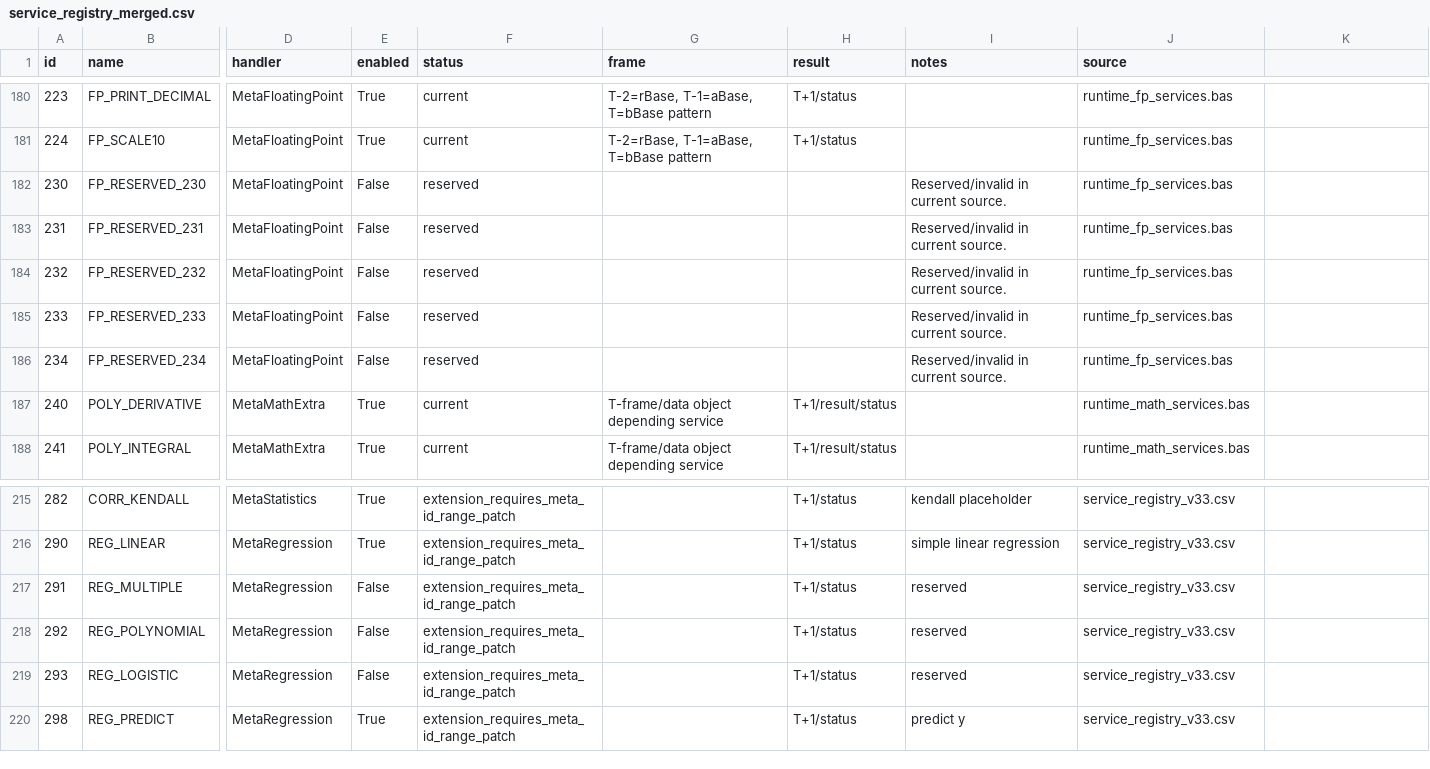
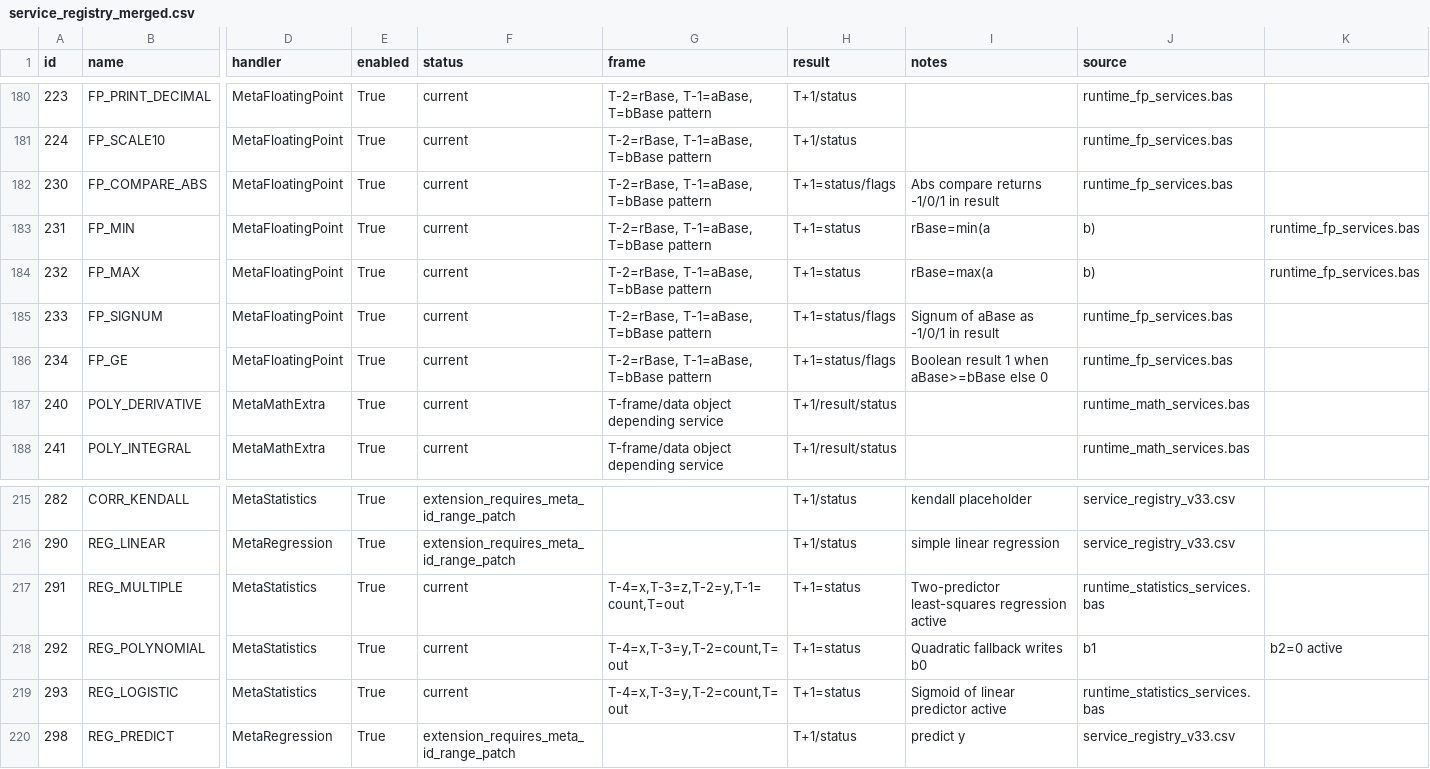
Before and after one commit to metedinler/uxm_v33, a CSV file: config/uxm/service_registry_merged.csv, drawn as a sheet; only a part is shown, gaps mark what is left out; the diff covers the shown part only; the diff names each change by its address in the sheet, - before the commit and + after, or states it on an @@ line.

Commit message:
False servisleri aktiflestir, cakisan IDleri emekliye al

```diff
--- a/config/uxm/service_registry_merged.csv
+++ b/config/uxm/service_registry_merged.csv
-B182 (name): FP_RESERVED_230
+B182 (name): FP_COMPARE_ABS
-E182:E186 (enabled): False
+E182:E186 (enabled): True
-F182:F186 (status): reserved
+F182:F186 (status): current
-G182:G186 (frame): (empty)
+G182:G186 (frame): T-2=rBase, T-1=aBase, T=bBase pattern
-H182 (result): (empty)
+H182 (result): T+1=status/flags
-I182 (notes): Reserved/invalid in current source.
+I182 (notes): Abs compare returns -1/0/1 in result
-B183 (name): FP_RESERVED_231
+B183 (name): FP_MIN
-H183:H184 (result): (empty)
+H183:H184 (result): T+1=status
-I183 (notes): Reserved/invalid in current source.
+I183 (notes): rBase=min(a
-J183:J184 (source): runtime_fp_services.bas
+J183:J184 (source): b)
-K183:K184: (empty)
+K183:K184: runtime_fp_services.bas
-B184 (name): FP_RESERVED_232
+B184 (name): FP_MAX
-I184 (notes): Reserved/invalid in current source.
+I184 (notes): rBase=max(a
-B185 (name): FP_RESERVED_233
+B185 (name): FP_SIGNUM
-H185:H186 (result): (empty)
+H185:H186 (result): T+1=status/flags
-I185 (notes): Reserved/invalid in current source.
+I185 (notes): Signum of aBase as -1/0/1 in result
-B186 (name): FP_RESERVED_234
+B186 (name): FP_GE
-I186 (notes): Reserved/invalid in current source.
+I186 (notes): Boolean result 1 when aBase>=bBase else 0
-D217:D219 (handler): MetaRegression
+D217:D219 (handler): MetaStatistics
-E217:E219 (enabled): False
+E217:E219 (enabled): True
-F217:F219 (status): extension_requires_meta_id_range_patch
+F217:F219 (status): current
-G217 (frame): (empty)
+G217 (frame): T-4=x,T-3=z,T-2=y,T-1=count,T=out
-H217:H219 (result): T+1/status
+H217:H219 (result): T+1=status
-I217 (notes): reserved
+I217 (notes): Two-predictor least-squares regression active
-J217 (source): service_registry_v33.csv
+J217 (source): runtime_statistics_services.bas
-G218:G219 (frame): (empty)
+G218:G219 (frame): T-4=x,T-3=y,T-2=count,T=out
-I218 (notes): reserved
+I218 (notes): Quadratic fallback writes b0
-J218 (source): service_registry_v33.csv
+J218 (source): b1
-K218: (empty)
+K218: b2=0 active
-I219 (notes): reserved
+I219 (notes): Sigmoid of linear predictor active
-J219 (source): service_registry_v33.csv
+J219 (source): runtime_statistics_services.bas
```
Also changed, not shown: 41 edited cells elsewhere in this file, reports/meta_service_mapping.csv, 2 other files.
